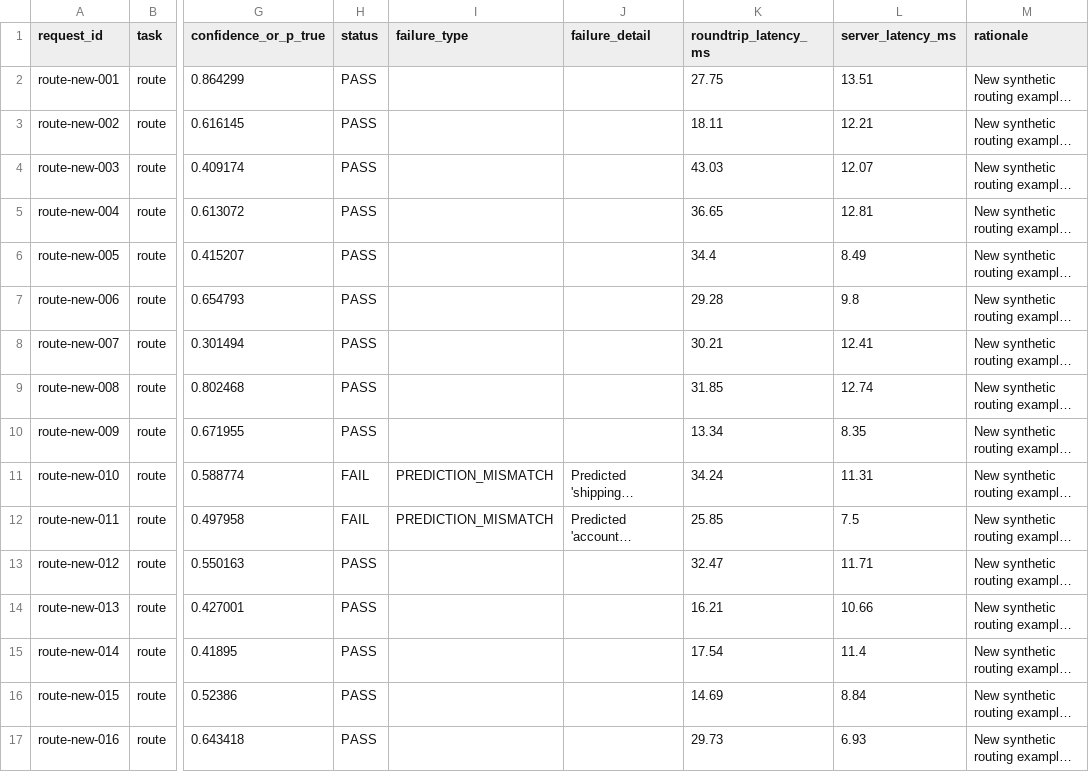
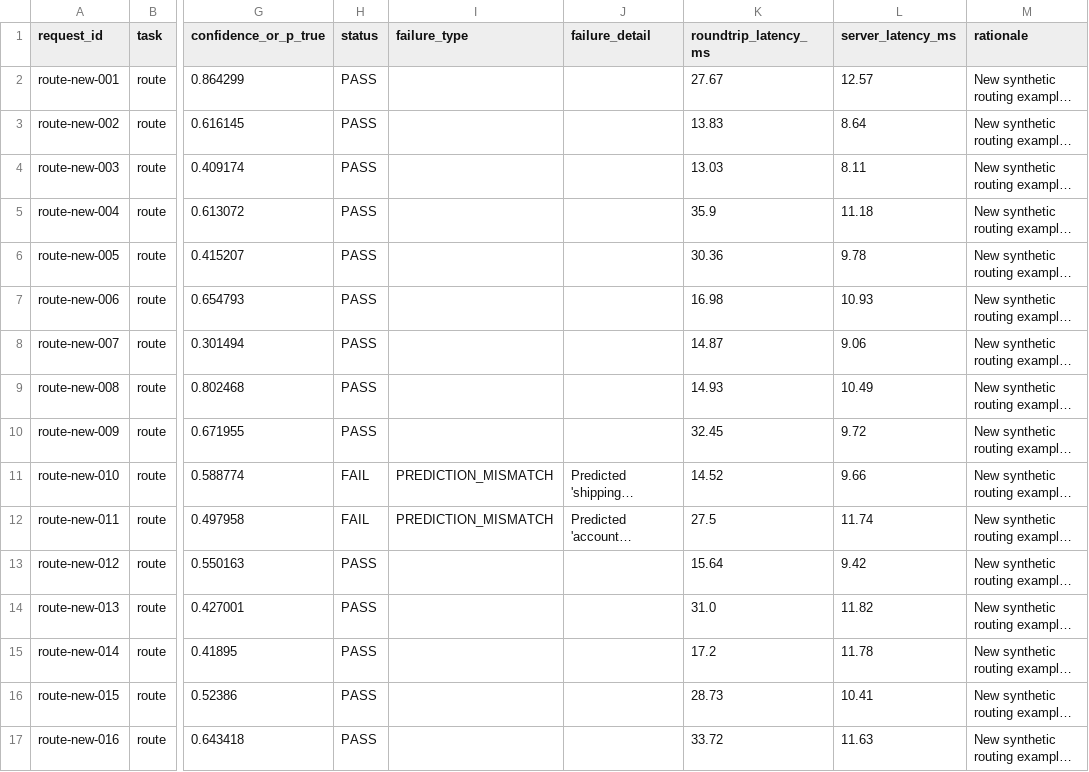
Before and after one commit to rowlokie/CognitionNext, a CSV file: testing folder/results/results.csv, drawn as a sheet; only a part is shown, gaps mark what is left out; long unchanged cells end in …; the diff covers the shown part only; the diff names each change by its address in the sheet, - before the commit and + after, or states it on an @@ line.

Commit message:
docs: Record freshly measured V1 benchmark results and backup script

```diff
--- a/testing folder/results/results.csv
+++ b/testing folder/results/results.csv
-K2 (roundtrip_latency_ms): 27.75
+K2 (roundtrip_latency_ms): 27.67
-L2 (server_latency_ms): 13.51
+L2 (server_latency_ms): 12.57
-K3 (roundtrip_latency_ms): 18.11
+K3 (roundtrip_latency_ms): 13.83
-L3 (server_latency_ms): 12.21
+L3 (server_latency_ms): 8.64
-K4 (roundtrip_latency_ms): 43.03
+K4 (roundtrip_latency_ms): 13.03
-L4 (server_latency_ms): 12.07
+L4 (server_latency_ms): 8.11
-K5 (roundtrip_latency_ms): 36.65
+K5 (roundtrip_latency_ms): 35.9
-L5 (server_latency_ms): 12.81
+L5 (server_latency_ms): 11.18
-K6 (roundtrip_latency_ms): 34.4
+K6 (roundtrip_latency_ms): 30.36
-L6 (server_latency_ms): 8.49
+L6 (server_latency_ms): 9.78
-K7 (roundtrip_latency_ms): 29.28
+K7 (roundtrip_latency_ms): 16.98
-L7 (server_latency_ms): 9.8
+L7 (server_latency_ms): 10.93
-K8 (roundtrip_latency_ms): 30.21
+K8 (roundtrip_latency_ms): 14.87
-L8 (server_latency_ms): 12.41
+L8 (server_latency_ms): 9.06
-K9 (roundtrip_latency_ms): 31.85
+K9 (roundtrip_latency_ms): 14.93
-L9 (server_latency_ms): 12.74
+L9 (server_latency_ms): 10.49
-K10 (roundtrip_latency_ms): 13.34
+K10 (roundtrip_latency_ms): 32.45
-L10 (server_latency_ms): 8.35
+L10 (server_latency_ms): 9.72
-K11 (roundtrip_latency_ms): 34.24
+K11 (roundtrip_latency_ms): 14.52
-L11 (server_latency_ms): 11.31
+L11 (server_latency_ms): 9.66
-K12 (roundtrip_latency_ms): 25.85
+K12 (roundtrip_latency_ms): 27.5
-L12 (server_latency_ms): 7.5
+L12 (server_latency_ms): 11.74
-K13 (roundtrip_latency_ms): 32.47
+K13 (roundtrip_latency_ms): 15.64
-L13 (server_latency_ms): 11.71
+L13 (server_latency_ms): 9.42
-K14 (roundtrip_latency_ms): 16.21
+K14 (roundtrip_latency_ms): 31.0
-L14 (server_latency_ms): 10.66
+L14 (server_latency_ms): 11.82
-K15 (roundtrip_latency_ms): 17.54
+K15 (roundtrip_latency_ms): 17.2
-L15 (server_latency_ms): 11.4
+L15 (server_latency_ms): 11.78
-K16 (roundtrip_latency_ms): 14.69
+K16 (roundtrip_latency_ms): 28.73
-L16 (server_latency_ms): 8.84
+L16 (server_latency_ms): 10.41
-K17 (roundtrip_latency_ms): 29.73
+K17 (roundtrip_latency_ms): 33.72
-L17 (server_latency_ms): 6.93
+L17 (server_latency_ms): 11.63
```
Also changed, not shown: 167 edited cells elsewhere in this file, 5 other files.
